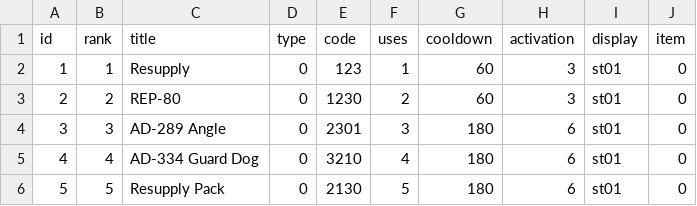
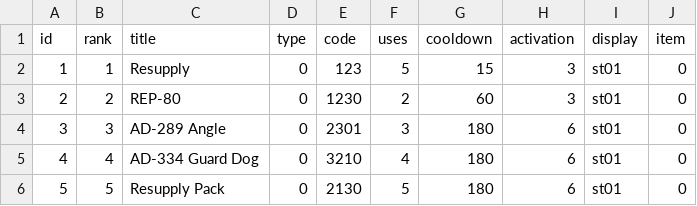
Before and after one commit to woody8876/HELLDIVERS_Like, a CSV file: HellDivers_UnityProject/Assets/Resources/Table/StratagemTable.csv, drawn as a sheet.

Commit message:
Update stratagem system

```diff
--- a/HellDivers_UnityProject/Assets/Resources/Table/StratagemTable.csv
+++ b/HellDivers_UnityProject/Assets/Resources/Table/StratagemTable.csv
@@ -1,3 +1,3 @@
 id,rank,title,type,code,uses,cooldown,activation,display,item
-1,1,Resupply,0,123,1,60,3,st01,0
+1,1,Resupply,0,123,5,15,3,st01,0
 2,2,REP-80,0,1230,2,60,3,st01,0
```
Also changed, not shown: 19 other files.
